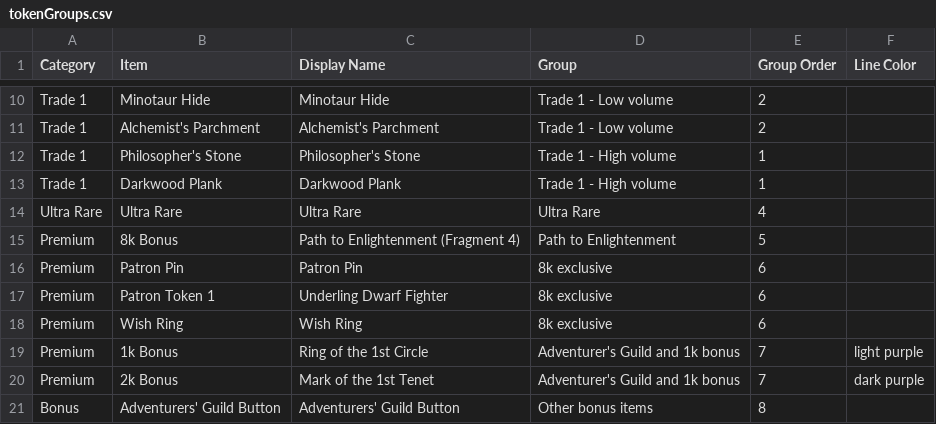
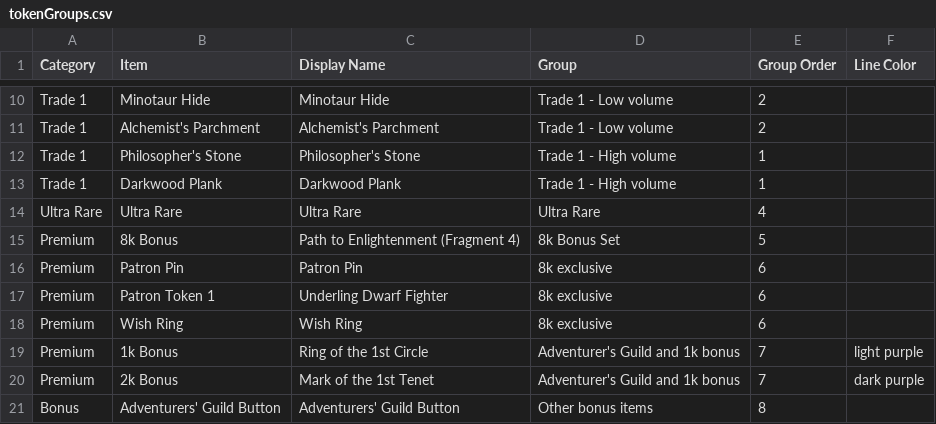
Before and after one commit to mjdomask-jpg/trueDungeonAuctionPrices, a CSV file: public/data/tokenGroups.csv, drawn as a sheet; only a part is shown, gaps mark what is left out.

```diff
--- a/public/data/tokenGroups.csv
+++ b/public/data/tokenGroups.csv
@@ -14,3 +14,3 @@ Trade 1,Darkwood Plank,Darkwood Plank,Trade 1 - High volume,1,
 Ultra Rare,Ultra Rare,Ultra Rare,Ultra Rare,4,
-Premium,8k Bonus,Path to Enlightenment (Fragment 4),Path to Enlightenment,5,
+Premium,8k Bonus,Path to Enlightenment (Fragment 4),8k Bonus Set,5,
 Premium,Patron Pin,Patron Pin,8k exclusive,6,
```
Also changed, not shown: 7 other files.
